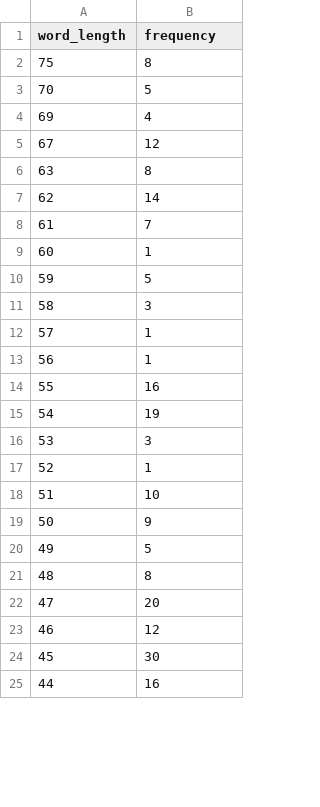
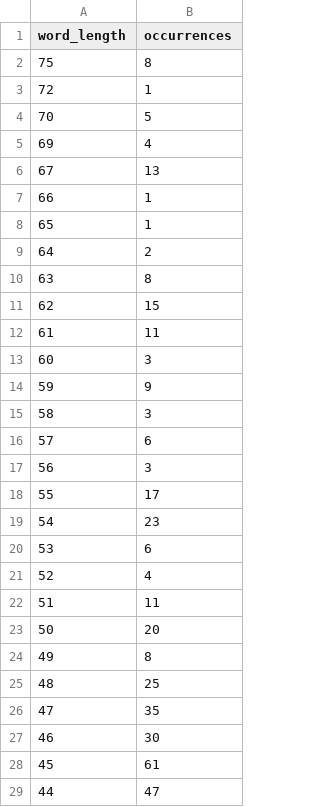
Before and after one commit to NitsanAmit/LanguageOfProgramming, a CSV file: analyzerResults_lengths_ALL.csv, drawn as a sheet; only a part is shown; the diff covers the shown part only.

```diff
--- a/analyzerResults_lengths_ALL.csv
+++ b/analyzerResults_lengths_ALL.csv
@@ -1,25 +1,29 @@
-word_length,frequency
+word_length,occurrences
 75,8
+72,1
 70,5
 69,4
-67,12
+67,13
+66,1
+65,1
+64,2
 63,8
-62,14
-61,7
-60,1
-59,5
+62,15
+61,11
+60,3
+59,9
 58,3
-57,1
-56,1
-55,16
-54,19
-53,3
-52,1
-51,10
-50,9
-49,5
-48,8
-47,20
-46,12
-45,30
-44,16
+57,6
+56,3
+55,17
+54,23
+53,6
+52,4
+51,11
+50,20
+49,8
+48,25
+47,35
+46,30
+45,61
+44,47
```
Also changed, not shown: 43 edited cells elsewhere in this file, analyzerResults_lengths_RxJava-3.x.csv, analyzerResults_lengths_Signal-Server-master.csv, 11 other files.
